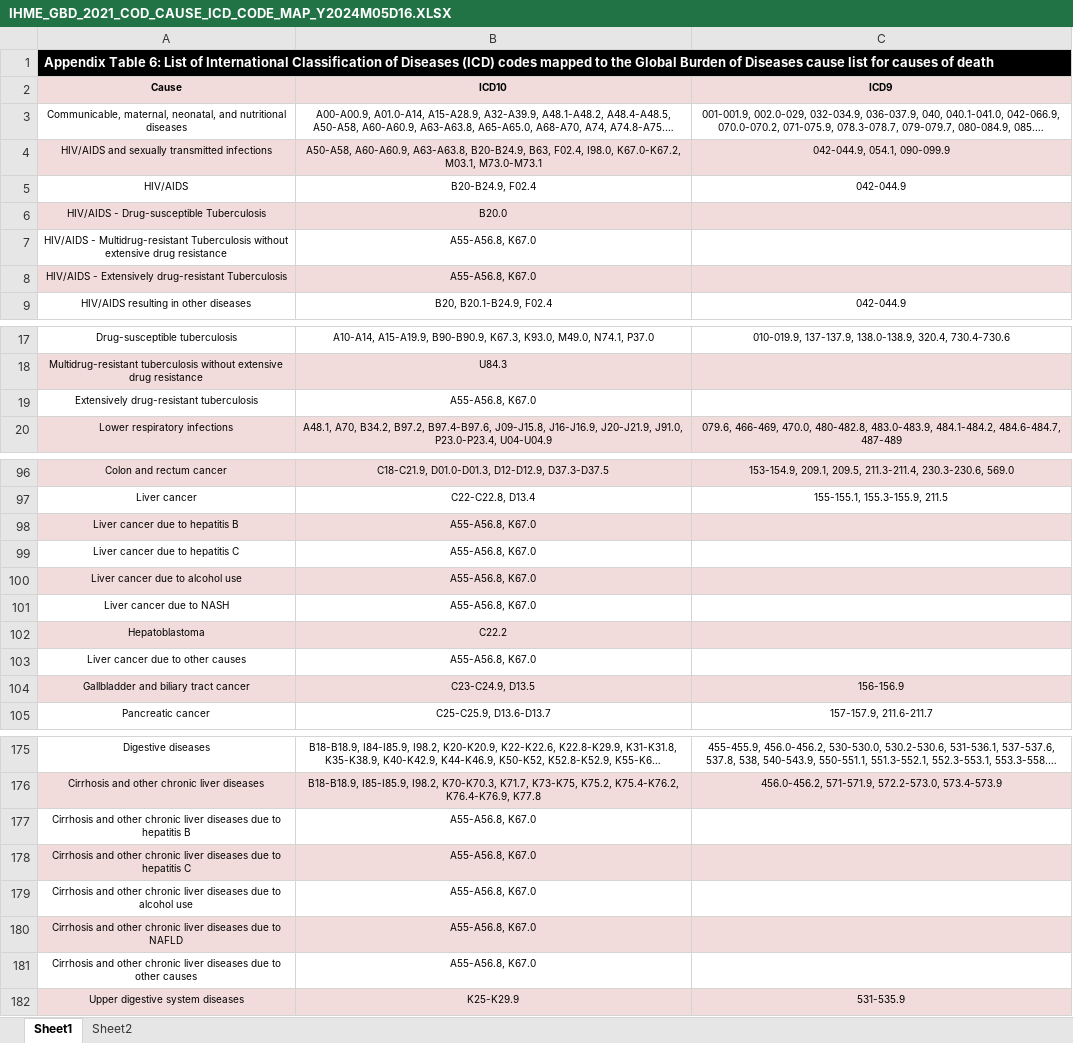
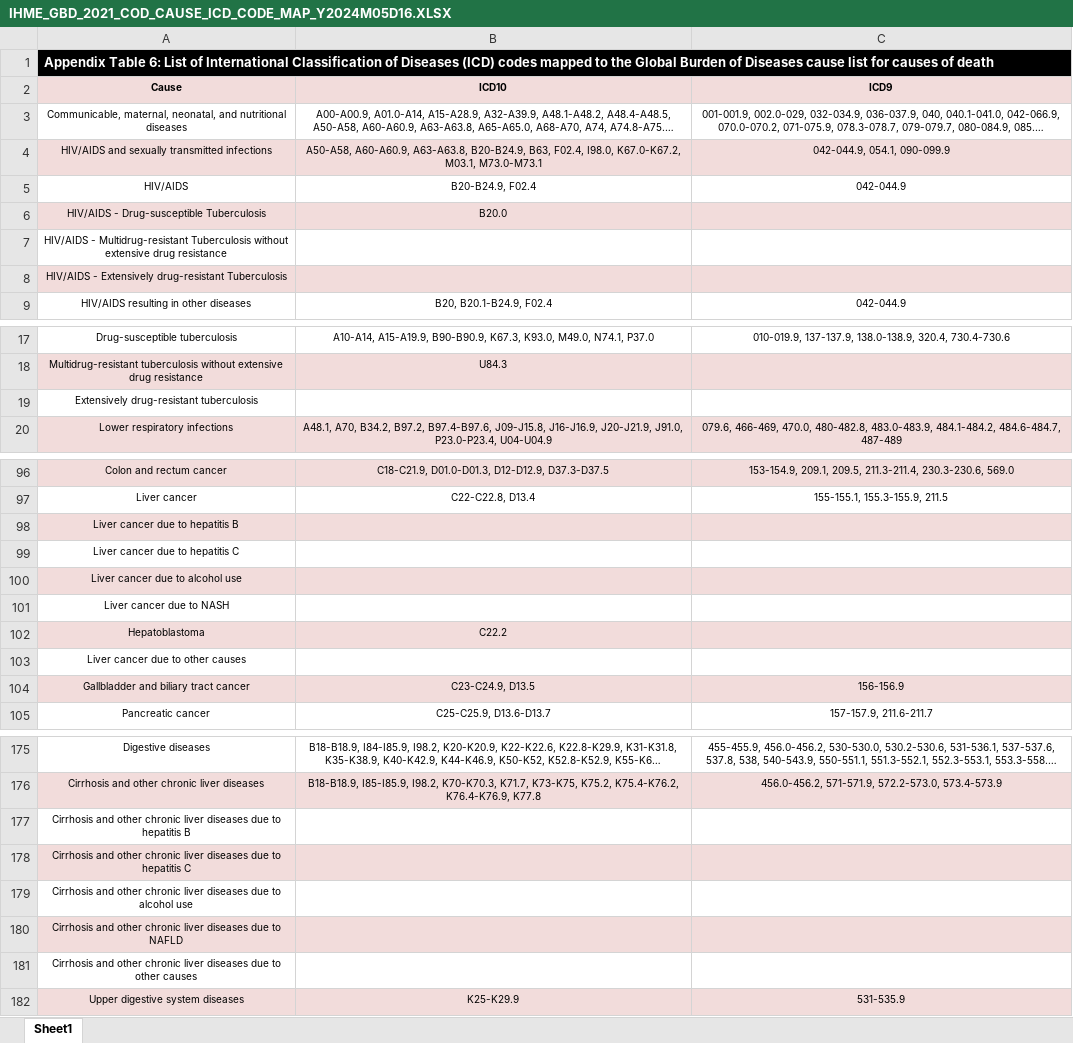
Before and after one commit to datos-ine/em_ENT, an Excel workbook: raw/IHME_GBD_2021_COD_CAUSE_ICD_CODE_MAP_Y2024M05D16.XLSX, sheet Sheet1, drawn as a sheet; only a part is shown, gaps mark what is left out; long unchanged cells end in …; values as stored, in another font and other column widths than the file's, no borders; the diff covers the shown part only; the diff names each change by its address in the sheet, - before the commit and + after, or states it on an @@ line.

```diff
--- a/raw/IHME_GBD_2021_COD_CAUSE_ICD_CODE_MAP_Y2024M05D16.XLSX (sheet Sheet1)
+++ b/raw/IHME_GBD_2021_COD_CAUSE_ICD_CODE_MAP_Y2024M05D16.XLSX (sheet Sheet1)
-sheet tab: Sheet2
-B7:B8 (ICD10): A55-A56.8, K67.0
+B7:B8 (ICD10): (empty)
-B19 (ICD10): A55-A56.8, K67.0
+B19 (ICD10): (empty)
-B98:B101 (ICD10): A55-A56.8, K67.0
+B98:B101 (ICD10): (empty)
-B103 (ICD10): A55-A56.8, K67.0
+B103 (ICD10): (empty)
-B177:B181 (ICD10): A55-A56.8, K67.0
+B177:B181 (ICD10): (empty)
```
Also changed, not shown: 4 edited cells elsewhere in this sheet, 9 other files.
